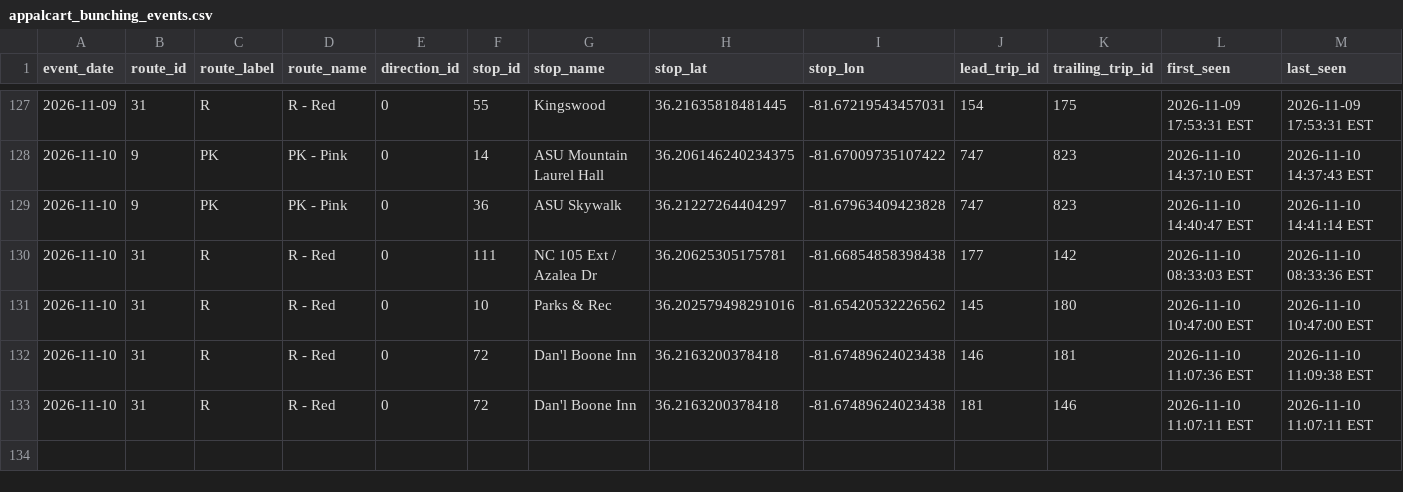
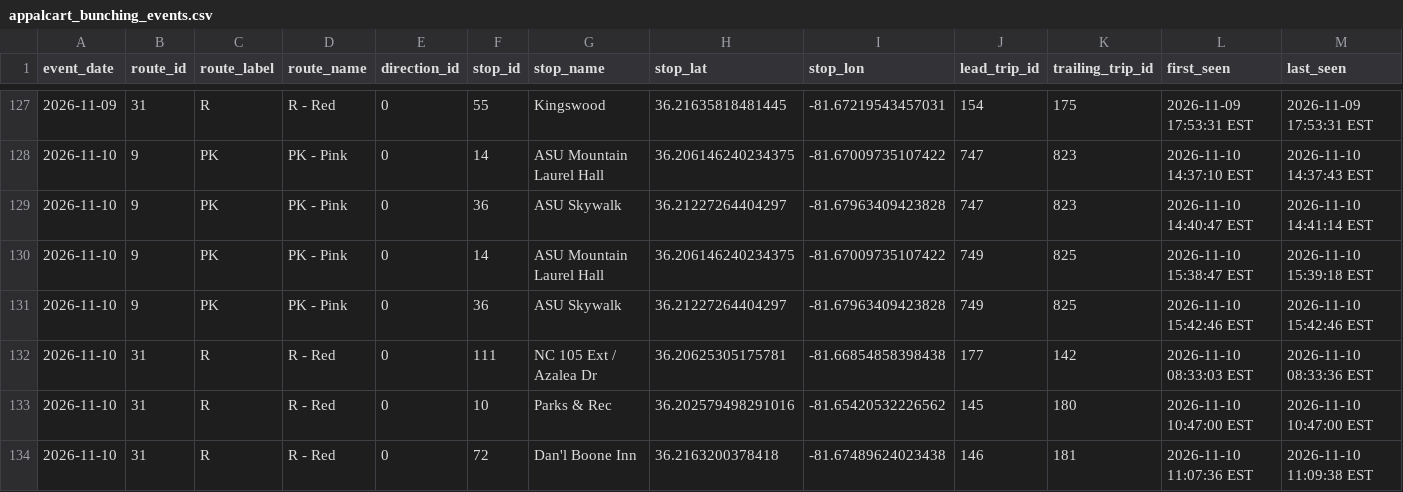
Before and after one commit to AI-Rapid-Prototyping/Bus-Bunching-Prediction, a CSV file: Outputs/AppalCart/appalcart_bunching_events.csv, drawn as a sheet; only a part is shown, gaps mark what is left out; the shorter side is filled out with more unchanged rows; rows hold the shown columns only; the diff names each change by its address in the sheet, - before the commit and + after, or states it on an @@ line.

Commit message:
Update AppalCART bunching events CSV

```diff
--- a/Outputs/AppalCart/appalcart_bunching_events.csv
+++ b/Outputs/AppalCart/appalcart_bunching_events.csv
+row 130: 2026-11-10 | 9 | PK | PK - Pink | 0 | 14 | ASU Mountain Laurel Hall | 36.206146240234375 | -81.67009735107422 | 749 | 825 | 2026-11-10 15:38:47 EST | 2026-11-10 15:39:18 EST
+row 131: 2026-11-10 | 9 | PK | PK - Pink | 0 | 36 | ASU Skywalk | 36.21227264404297 | -81.67963409423828 | 749 | 825 | 2026-11-10 15:42:46 EST | 2026-11-10 15:42:46 EST
```
